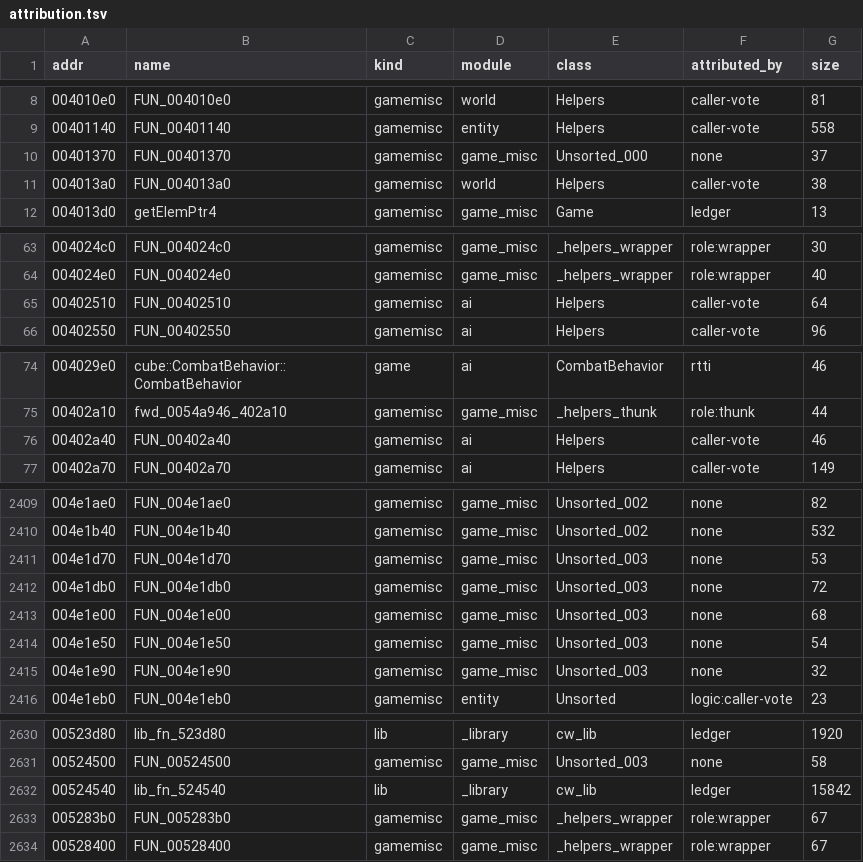
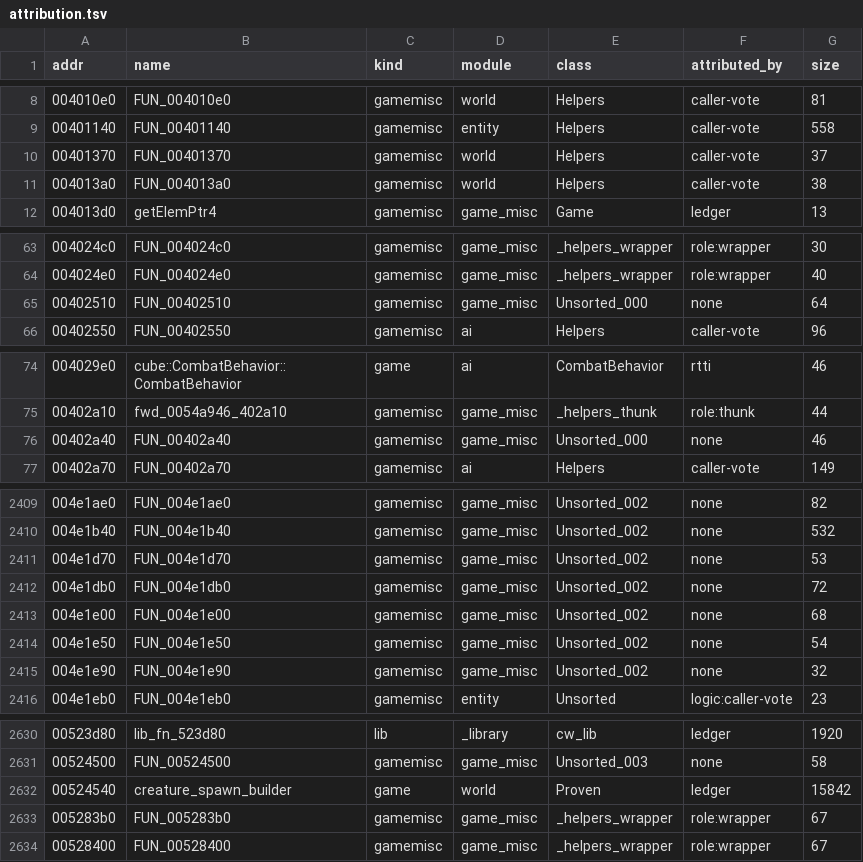
Before and after one commit to TestingRat-blip/cw-re-rework, a TSV file: server/attribution.tsv, drawn as a sheet; only a part is shown, gaps mark what is left out; the diff covers the shown part only.

```diff
--- a/server/attribution.tsv
+++ b/server/attribution.tsv
@@ -9,3 +9,3 @@ addr	name	kind	module	class	attributed_by	size
 00401140	FUN_00401140	gamemisc	entity	Helpers	caller-vote	558
-00401370	FUN_00401370	gamemisc	game_misc	Unsorted_000	none	37
+00401370	FUN_00401370	gamemisc	world	Helpers	caller-vote	37
 004013a0	FUN_004013a0	gamemisc	world	Helpers	caller-vote	38
@@ -64,3 +64,3 @@ addr	name	kind	module	class	attributed_by	size
 004024e0	FUN_004024e0	gamemisc	game_misc	_helpers_wrapper	role:wrapper	40
-00402510	FUN_00402510	gamemisc	ai	Helpers	caller-vote	64
+00402510	FUN_00402510	gamemisc	game_misc	Unsorted_000	none	64
 00402550	FUN_00402550	gamemisc	ai	Helpers	caller-vote	96
@@ -75,3 +75,3 @@ addr	name	kind	module	class	attributed_by	size
 00402a10	fwd_0054a946_402a10	gamemisc	game_misc	_helpers_thunk	role:thunk	44
-00402a40	FUN_00402a40	gamemisc	ai	Helpers	caller-vote	46
+00402a40	FUN_00402a40	gamemisc	game_misc	Unsorted_000	none	46
 00402a70	FUN_00402a70	gamemisc	ai	Helpers	caller-vote	149
@@ -2410,7 +2410,7 @@ addr	name	kind	module	class	attributed_by	size
 004e1b40	FUN_004e1b40	gamemisc	game_misc	Unsorted_002	none	532
-004e1d70	FUN_004e1d70	gamemisc	game_misc	Unsorted_003	none	53
-004e1db0	FUN_004e1db0	gamemisc	game_misc	Unsorted_003	none	72
-004e1e00	FUN_004e1e00	gamemisc	game_misc	Unsorted_003	none	68
-004e1e50	FUN_004e1e50	gamemisc	game_misc	Unsorted_003	none	54
-004e1e90	FUN_004e1e90	gamemisc	game_misc	Unsorted_003	none	32
+004e1d70	FUN_004e1d70	gamemisc	game_misc	Unsorted_002	none	53
+004e1db0	FUN_004e1db0	gamemisc	game_misc	Unsorted_002	none	72
+004e1e00	FUN_004e1e00	gamemisc	game_misc	Unsorted_002	none	68
+004e1e50	FUN_004e1e50	gamemisc	game_misc	Unsorted_002	none	54
+004e1e90	FUN_004e1e90	gamemisc	game_misc	Unsorted_002	none	32
 004e1eb0	FUN_004e1eb0	gamemisc	entity	Unsorted	logic:caller-vote	23
@@ -2631,3 +2631,3 @@ addr	name	kind	module	class	attributed_by	size
 00524500	FUN_00524500	gamemisc	game_misc	Unsorted_003	none	58
-00524540	lib_fn_524540	lib	_library	cw_lib	ledger	15842
+00524540	creature_spawn_builder	game	world	Proven	ledger	15842
 005283b0	FUN_005283b0	gamemisc	game_misc	_helpers_wrapper	role:wrapper	67
```
Also changed, not shown: 58 edited cells elsewhere in this file, 27 other files.
